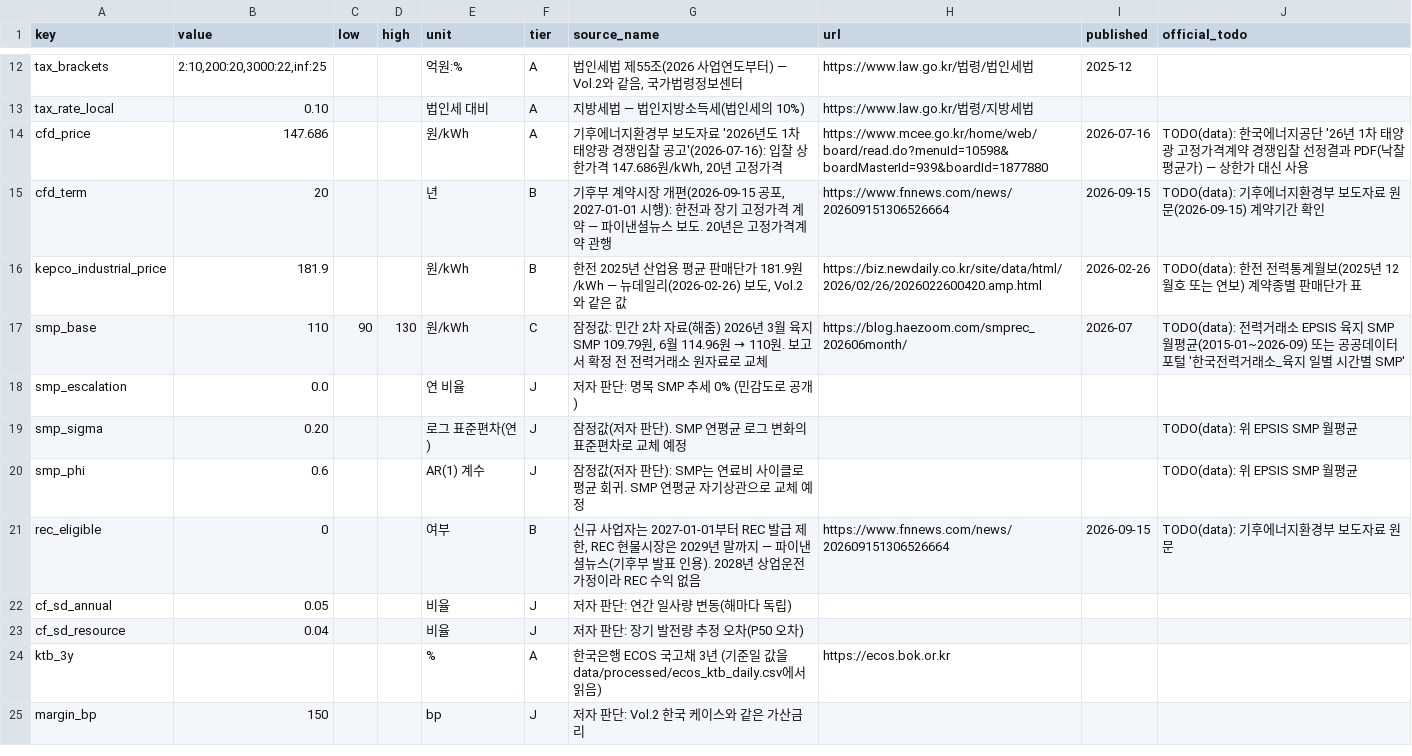
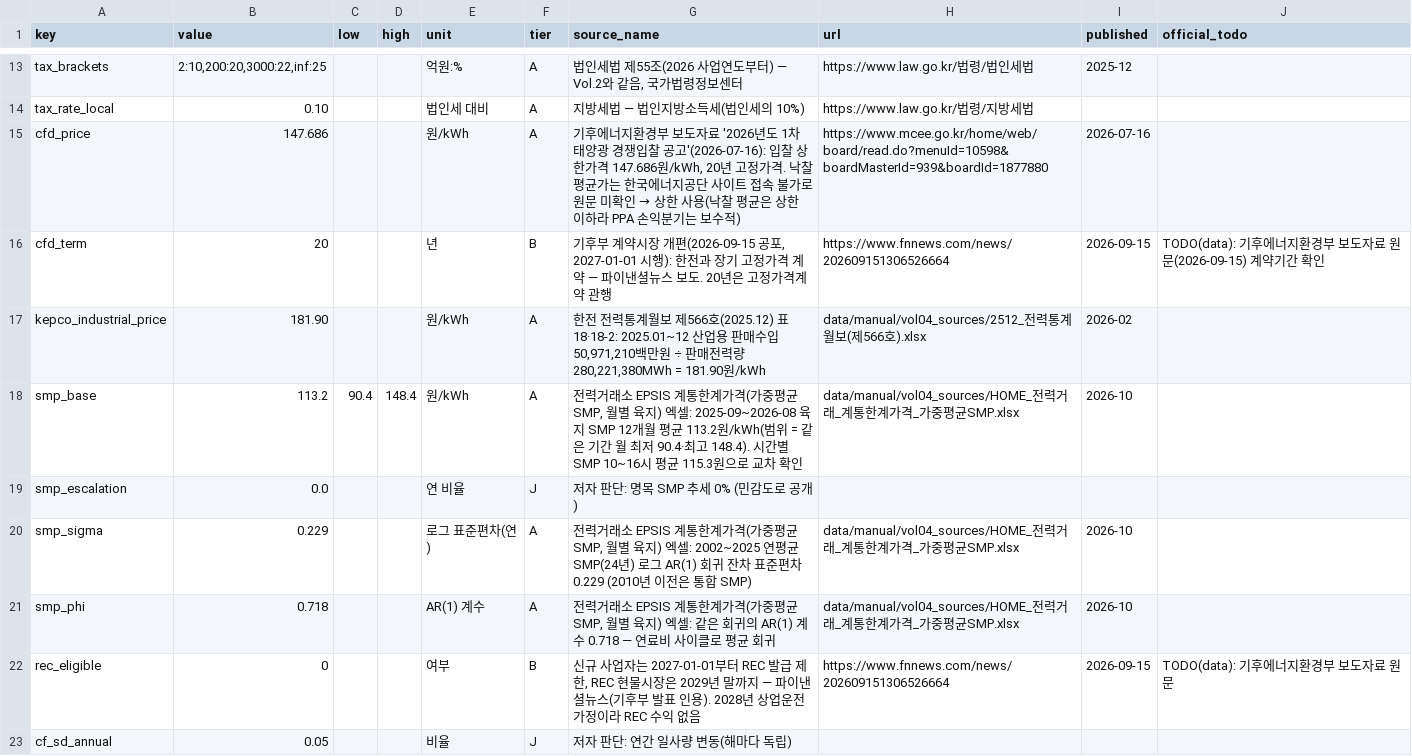
Before and after one commit to Cojae-Kang/ksj-ai-energy-asset-portfolio, a CSV file: data/manual/vol04_inputs.csv, drawn as a sheet; only a part is shown, gaps mark what is left out; the shorter side is filled out with more unchanged rows; the diff covers the shown part only.

```diff
--- a/data/manual/vol04_inputs.csv
+++ b/data/manual/vol04_inputs.csv
@@ -13,2 +14,2 @@ tax_brackets,"2:10,200:20,3000:22,inf:25",,,억원:%,A,"법인세법 제55조(20
 tax_rate_local,0.10,,,법인세 대비,A,지방세법 — 법인지방소득세(법인세의 10%),https://www.law.go.kr/법령/지방세법,,
-cfd_price,147.686,,,원/kWh,A,"기후에너지환경부 보도자료 '2026년도 1차 태양광 경쟁입찰 공고'(2026-07-16): 입찰 상한가격 147.686원/kWh, 20년 고정가격",https://www.mcee.go.kr/home/web/board/read.do?menuId=10598&boardMasterId=939&boardId=1877880,2026-07-16,"TODO(data): 한국에너지공단 '26년 1차 태양광 고정가격계약 경쟁입찰 선정결과 PDF(낙찰 평균가) — 상한가 대신 사용"
+cfd_price,147.686,,,원/kWh,A,"기후에너지환경부 보도자료 '2026년도 1차 태양광 경쟁입찰 공고'(2026-07-16): 입찰 상한가격 147.686원/kWh, 20년 고정가격. 낙찰 평균가는 한국에너지공단 사이트 접속 불가로 원문 미확인 → 상한 사용(낙찰 평균은 상한 이하라 PPA 손익분기는 보수적)",https://www.mcee.go.kr/home/web/board/read.do?menuId=10598&boardMasterId=939&boardId=1877880,2026-07-16,
@@ -16,5 +17,5 @@ cfd_term,20,,,년,B,"기후부 계약시장 개편(2026-09-15 공포, 2027-01-01
-kepco_industrial_price,181.9,,,원/kWh,B,"한전 2025년 산업용 평균 판매단가 181.9원/kWh — 뉴데일리(2026-02-26) 보도, Vol.2와 같은 값",https://biz.newdaily.co.kr/site/data/html/2026/02/26/2026022600420.amp.html,2026-02-26,"TODO(data): 한전 전력통계월보(2025년 12월호 또는 연보) 계약종별 판매단가 표"
-smp_base,110,90,130,원/kWh,C,"잠정값: 민간 2차 자료(해줌) 2026년 3월 육지 SMP 109.79원, 6월 114.96원 → 110원. 보고서 확정 전 전력거래소 원자료로 교체",https://blog.haezoom.com/smprec_202606month/,2026-07,"TODO(data): 전력거래소 EPSIS 육지 SMP 월평균(2015-01~2026-09) 또는 공공데이터포털 '한국전력거래소_육지 일별 시간별 SMP'"
+kepco_industrial_price,181.90,,,원/kWh,A,"한전 전력통계월보 제566호(2025.12) 표 18·18-2: 2025.01~12 산업용 판매수입 50,971,210백만원 ÷ 판매전력량 280,221,380MWh = 181.90원/kWh",data/manual/vol04_sources/2512_전력통계월보(제566호).xlsx,2026-02,
+smp_base,113.2,90.4,148.4,원/kWh,A,"전력거래소 EPSIS 계통한계가격(가중평균 SMP, 월별 육지) 엑셀: 2025-09~2026-08 육지 SMP 12개월 평균 113.2원/kWh(범위 = 같은 기간 월 최저 90.4·최고 148.4). 시간별 SMP 10~16시 평균 115.3원으로 교차 확인",data/manual/vol04_sources/HOME_전력거래_계통한계가격_가중평균SMP.xlsx,2026-10,
 smp_escalation,0.0,,,연 비율,J,저자 판단: 명목 SMP 추세 0% (민감도로 공개),,,
-smp_sigma,0.20,,,로그 표준편차(연),J,"잠정값(저자 판단). SMP 연평균 로그 변화의 표준편차로 교체 예정",,,"TODO(data): 위 EPSIS SMP 월평균"
-smp_phi,0.6,,,AR(1) 계수,J,"잠정값(저자 판단): SMP는 연료비 사이클로 평균 회귀. SMP 연평균 자기상관으로 교체 예정",,,"TODO(data): 위 EPSIS SMP 월평균"
+smp_sigma,0.229,,,로그 표준편차(연),A,"전력거래소 EPSIS 계통한계가격(가중평균 SMP, 월별 육지) 엑셀: 2002~2025 연평균 SMP(24년) 로그 AR(1) 회귀 잔차 표준편차 0.229 (2010년 이전은 통합 SMP)",data/manual/vol04_sources/HOME_전력거래_계통한계가격_가중평균SMP.xlsx,2026-10,
+smp_phi,0.718,,,AR(1) 계수,A,"전력거래소 EPSIS 계통한계가격(가중평균 SMP, 월별 육지) 엑셀: 같은 회귀의 AR(1) 계수 0.718 — 연료비 사이클로 평균 회귀",data/manual/vol04_sources/HOME_전력거래_계통한계가격_가중평균SMP.xlsx,2026-10,
```
Also changed, not shown: 1 added row and 24 edited cells elsewhere in this file, 20 other files.
